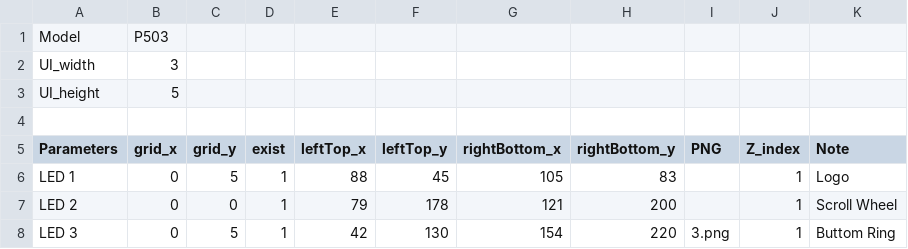
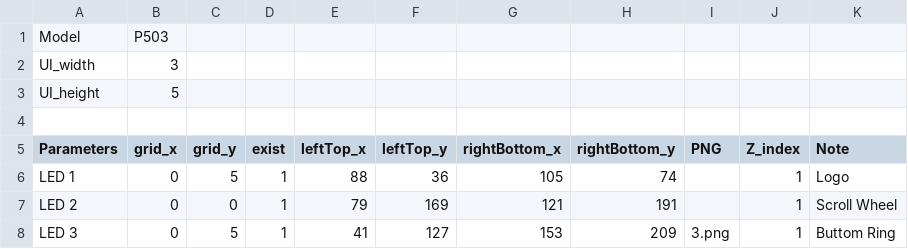
Before and after one commit to jcsbmwxyha/UWP, a CSV file: AURAEditor/DeviceContent/P503/P503.csv, drawn as a sheet.

```diff
--- a/AURAEditor/DeviceContent/P503/P503.csv
+++ b/AURAEditor/DeviceContent/P503/P503.csv
@@ -5,4 +5,4 @@ UI_height,5,,,,,,,,,
 Parameters,grid_x,grid_y,exist,leftTop_x,leftTop_y,rightBottom_x,rightBottom_y,PNG,Z_index,Note
-LED 1,0,5,1,88,45,105,83,,1,Logo
-LED 2,0,0,1,79,178,121,200,,1,Scroll Wheel
-LED 3,0,5,1,42,130,154,220,3.png,1,Buttom Ring
+LED 1,0,5,1,88,36,105,74,,1,Logo
+LED 2,0,0,1,79,169,121,191,,1,Scroll Wheel
+LED 3,0,5,1,41,127,153,209,3.png,1,Buttom Ring
```
Also changed, not shown: 11 other files.
